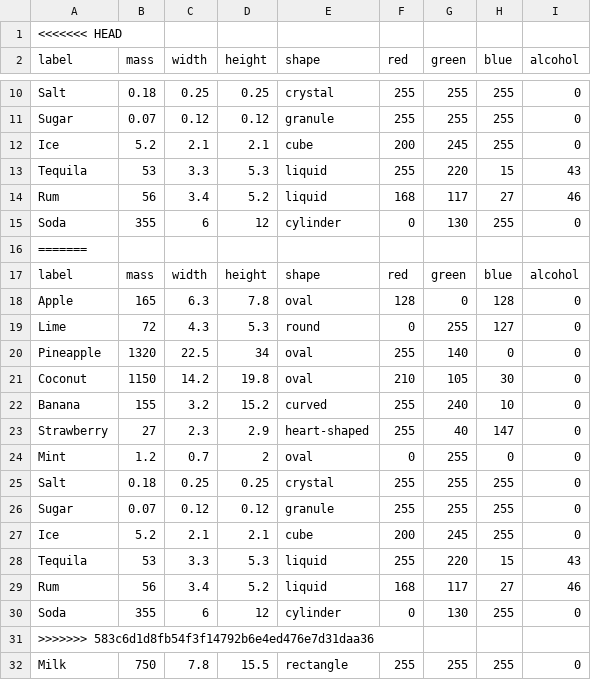
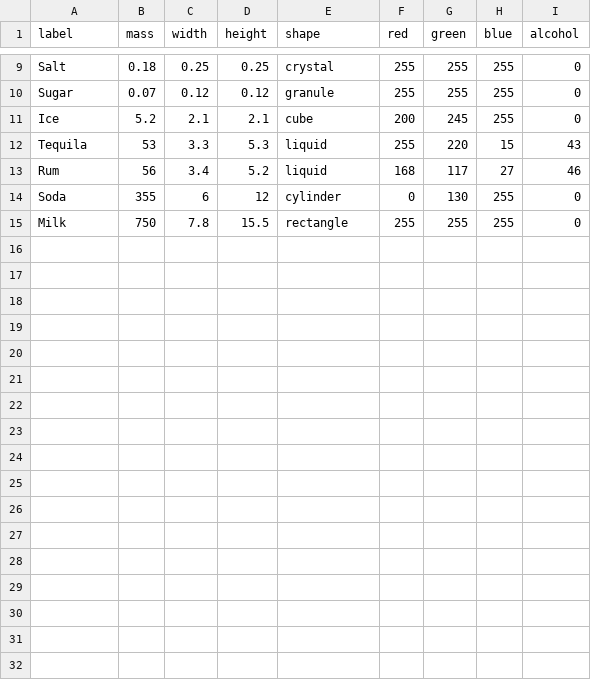
Before and after one commit to JoaoAMarinho/Chalmers_SSY236_G1_CocktailBot, a CSV file: src/cocktail_bot/model/datasets/env.csv, drawn as a sheet; only a part is shown, gaps mark what is left out; the diff names each change by its address in the sheet, - before the commit and + after, or states it on an @@ line.

```diff
--- a/src/cocktail_bot/model/datasets/env.csv
+++ b/src/cocktail_bot/model/datasets/env.csv
-row 1: <<<<<<< HEAD
-row 16: =======
-row 17: label | mass | width | height | shape | red | green | blue | alcohol
-row 18: Apple | 165 | 6.3 | 7.8 | oval | 128 | 0 | 128 | 0
-row 19: Lime | 72 | 4.3 | 5.3 | round | 0 | 255 | 127 | 0
-row 20: Pineapple | 1320 | 22.5 | 34 | oval | 255 | 140 | 0 | 0
-row 21: Coconut | 1150 | 14.2 | 19.8 | oval | 210 | 105 | 30 | 0
-row 22: Banana | 155 | 3.2 | 15.2 | curved | 255 | 240 | 10 | 0
-row 23: Strawberry | 27 | 2.3 | 2.9 | heart-shaped | 255 | 40 | 147 | 0
-row 24: Mint | 1.2 | 0.7 | 2 | oval | 0 | 255 | 0 | 0
-row 25: Salt | 0.18 | 0.25 | 0.25 | crystal | 255 | 255 | 255 | 0
-row 26: Sugar | 0.07 | 0.12 | 0.12 | granule | 255 | 255 | 255 | 0
-row 27: Ice | 5.2 | 2.1 | 2.1 | cube | 200 | 245 | 255 | 0
-row 28: Tequila | 53 | 3.3 | 5.3 | liquid | 255 | 220 | 15 | 43
-row 29: Rum | 56 | 3.4 | 5.2 | liquid | 168 | 117 | 27 | 46
-row 30: Soda | 355 | 6 | 12 | cylinder | 0 | 130 | 255 | 0
-row 31: >>>>>>> 583c6d1d8fb54f3f14792b6e4ed476e7d31daa36
```
Also changed, not shown: src/cocktail_bot/model/datasets/data.csv.
